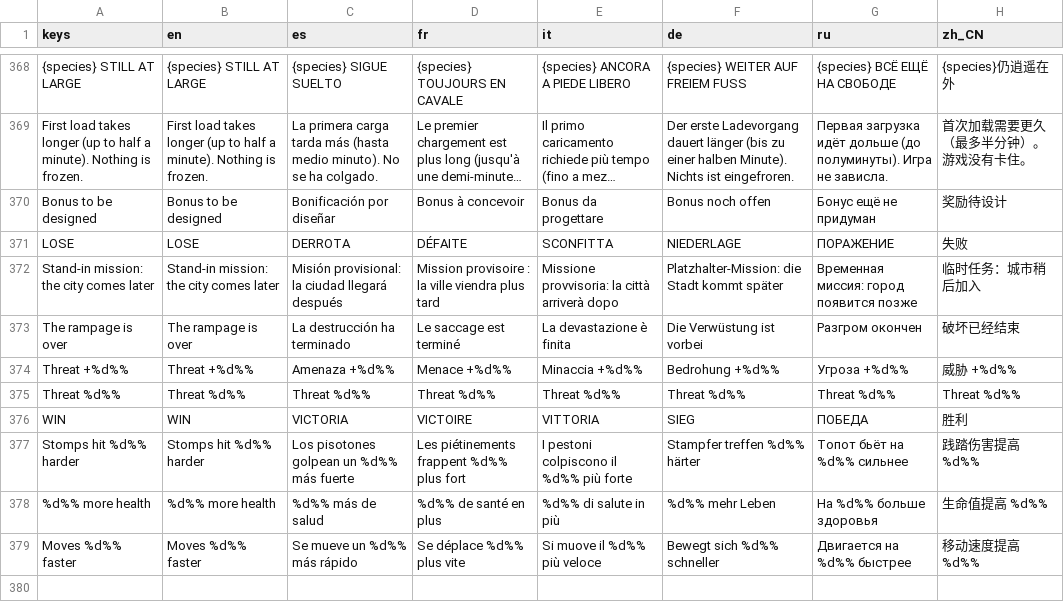
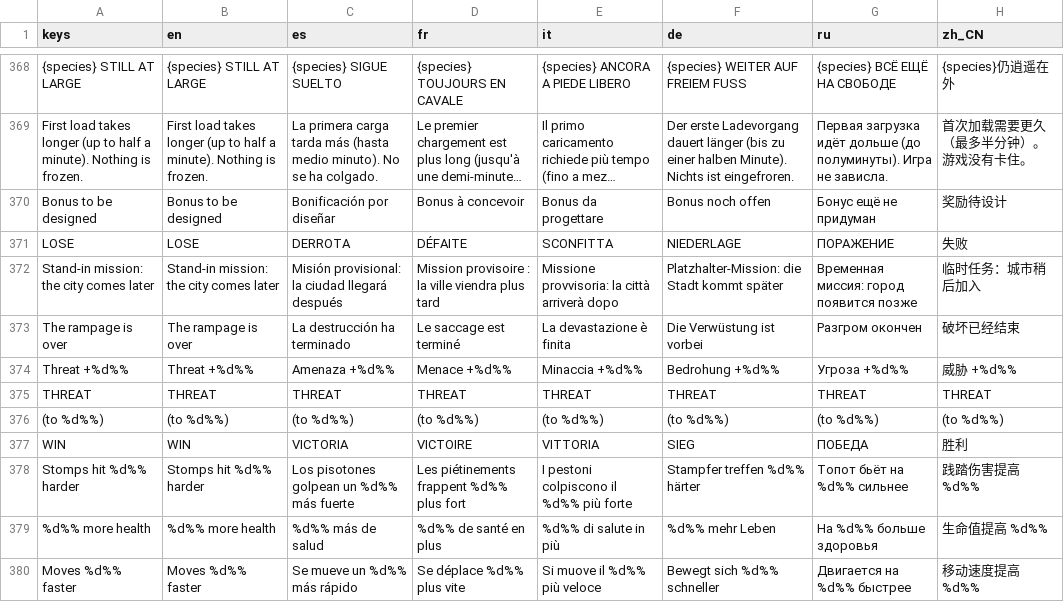
Before and after one commit to gabebartolo-spec/Kaiju-Incremental, a CSV file: data/i18n/strings.csv, drawn as a sheet; only a part is shown, gaps mark what is left out; long unchanged cells end in ….

```diff
--- a/data/i18n/strings.csv
+++ b/data/i18n/strings.csv
@@ -390,3 +390,4 @@ The rampage is over,The rampage is over,La destrucción ha terminado,Le saccage
 Threat +%d%%,Threat +%d%%,Amenaza +%d%%,Menace +%d%%,Minaccia +%d%%,Bedrohung +%d%%,Угроза +%d%%,威胁 +%d%%
-Threat %d%%,Threat %d%%,Threat %d%%,Threat %d%%,Threat %d%%,Threat %d%%,Threat %d%%,Threat %d%%
+THREAT,THREAT,THREAT,THREAT,THREAT,THREAT,THREAT,THREAT
+ (to %d%%), (to %d%%), (to %d%%), (to %d%%), (to %d%%), (to %d%%), (to %d%%), (to %d%%)
 WIN,WIN,VICTORIA,VICTOIRE,VITTORIA,SIEG,ПОБЕДА,胜利
```
Also changed, not shown: 24 other files.
